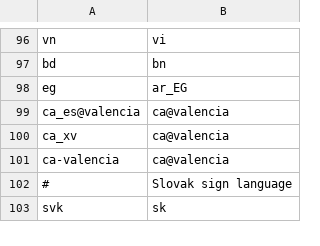
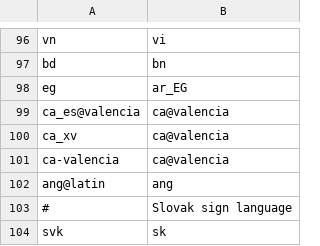
Before and after one commit to WeblateOrg/language-data, a CSV file: aliases.csv, drawn as a sheet; only a part is shown, gaps mark what is left out.

Commit message:
Add alias for ang@latina
Issue #127

```diff
--- a/aliases.csv
+++ b/aliases.csv
@@ -101,2 +101,3 @@ ca_xv;ca@valencia
 ca-valencia;ca@valencia
+ang@latin;ang
 #;Slovak sign language
```
